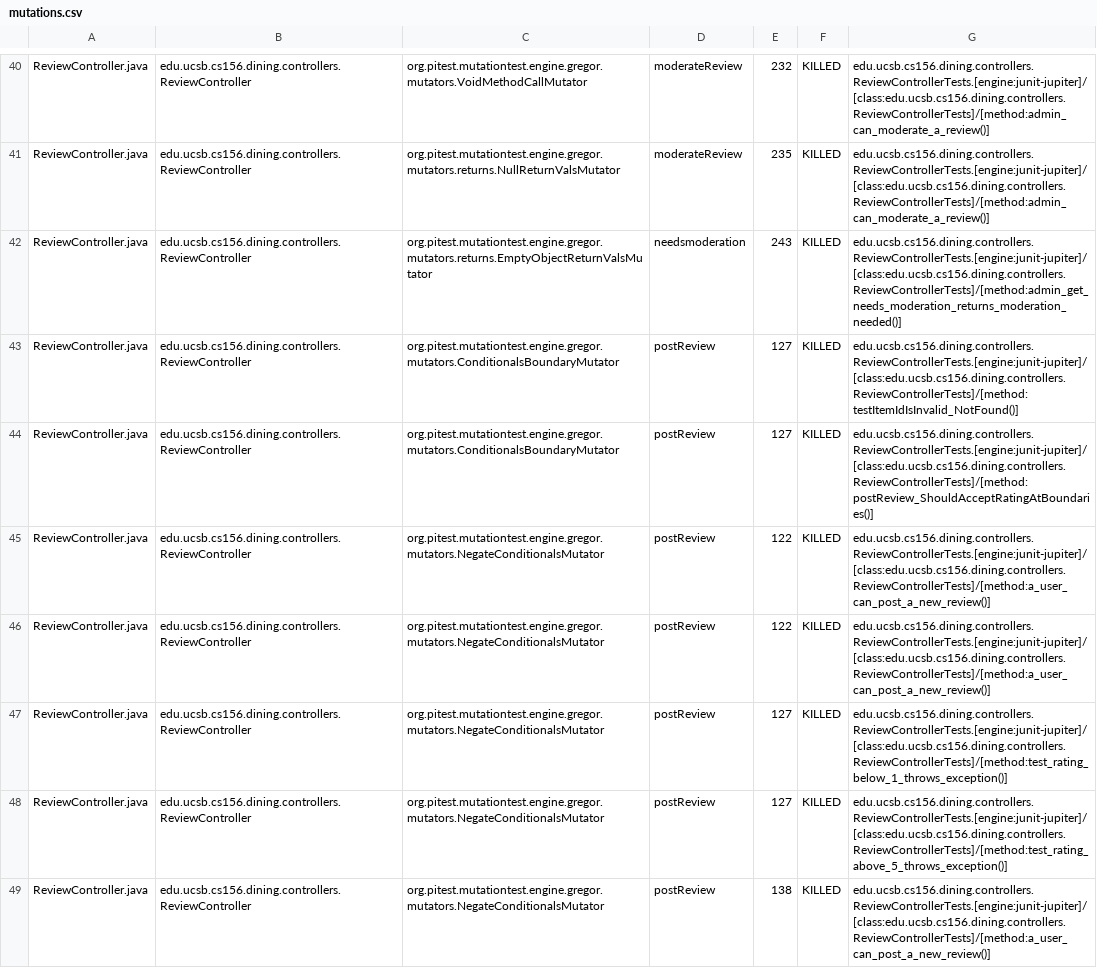
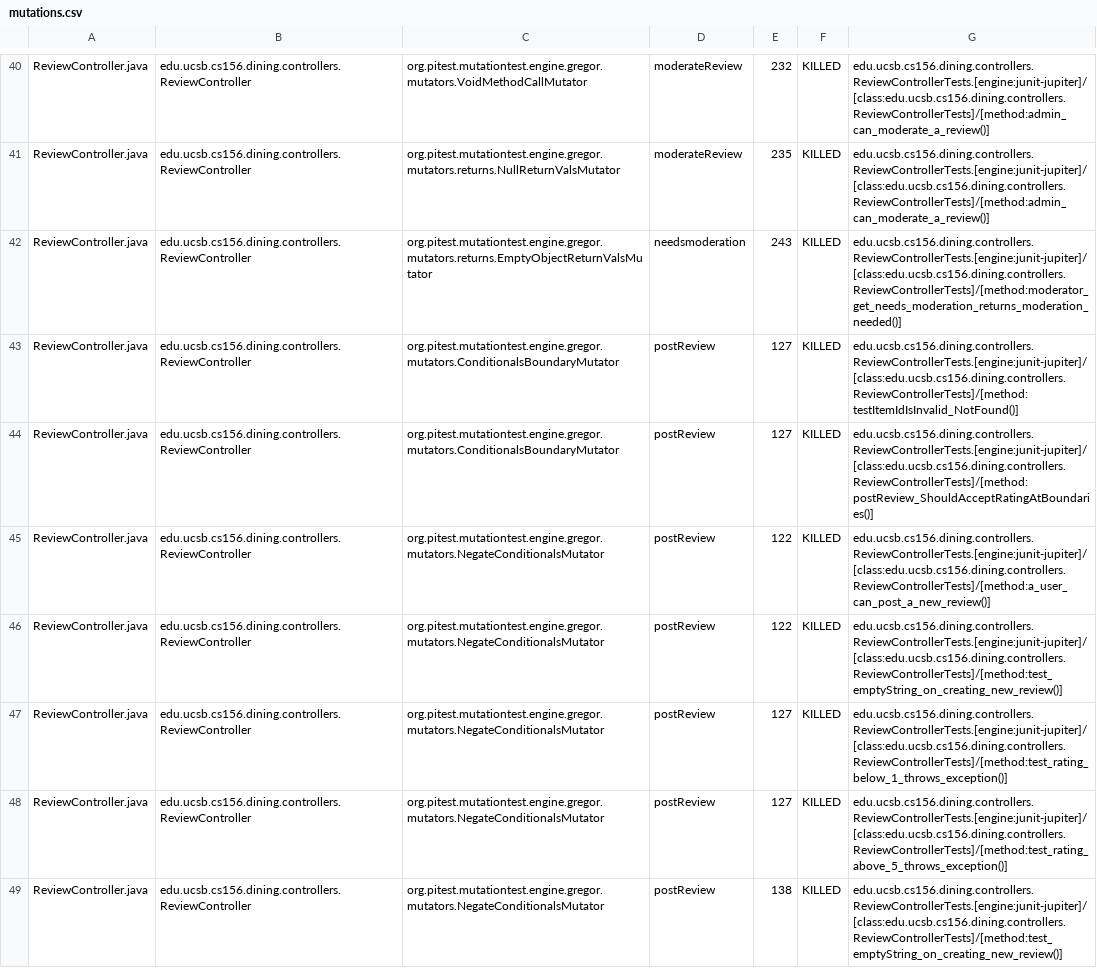
Before and after one commit to ucsb-cs156-s26/proj-dining-s26-06, a CSV file: pitest/mutations.csv, drawn as a sheet; only a part is shown, gaps mark what is left out; the diff covers the shown part only.

Commit message:
Deploying to gh-pages from @ ucsb-cs156-s26/proj-dining-s26-06@ade2cd9b79c12dcdf4e127a94048055d3f3d930c 🚀

```diff
--- a/pitest/mutations.csv
+++ b/pitest/mutations.csv
@@ -41,3 +41,3 @@ ReviewController.java,edu.ucsb.cs156.dining.controllers.ReviewController,org.pit
 ReviewController.java,edu.ucsb.cs156.dining.controllers.ReviewController,org.pitest.mutationtest.engine.gregor.mutators.returns.NullReturnValsMutator,moderateReview,235,KILLED,edu.ucsb.cs156.dining.controllers.ReviewControllerTests.[engine:junit-jupiter]/[class:edu.ucsb.cs156.dining.controllers.ReviewControllerTests]/[method:admin_can_moderate_a_review()]
-ReviewController.java,edu.ucsb.cs156.dining.controllers.ReviewController,org.pitest.mutationtest.engine.gregor.mutators.returns.EmptyObjectReturnValsMutator,needsmoderation,243,KILLED,edu.ucsb.cs156.dining.controllers.ReviewControllerTests.[engine:junit-jupiter]/[class:edu.ucsb.cs156.dining.controllers.ReviewControllerTests]/[method:admin_get_needs_moderation_returns_moderation_needed()]
+ReviewController.java,edu.ucsb.cs156.dining.controllers.ReviewController,org.pitest.mutationtest.engine.gregor.mutators.returns.EmptyObjectReturnValsMutator,needsmoderation,243,KILLED,edu.ucsb.cs156.dining.controllers.ReviewControllerTests.[engine:junit-jupiter]/[class:edu.ucsb.cs156.dining.controllers.ReviewControllerTests]/[method:moderator_get_needs_moderation_returns_moderation_needed()]
 ReviewController.java,edu.ucsb.cs156.dining.controllers.ReviewController,org.pitest.mutationtest.engine.gregor.mutators.ConditionalsBoundaryMutator,postReview,127,KILLED,edu.ucsb.cs156.dining.controllers.ReviewControllerTests.[engine:junit-jupiter]/[class:edu.ucsb.cs156.dining.controllers.ReviewControllerTests]/[method:testItemIdIsInvalid_NotFound()]
@@ -45,5 +45,5 @@ ReviewController.java,edu.ucsb.cs156.dining.controllers.ReviewController,org.pit
 ReviewController.java,edu.ucsb.cs156.dining.controllers.ReviewController,org.pitest.mutationtest.engine.gregor.mutators.NegateConditionalsMutator,postReview,122,KILLED,edu.ucsb.cs156.dining.controllers.ReviewControllerTests.[engine:junit-jupiter]/[class:edu.ucsb.cs156.dining.controllers.ReviewControllerTests]/[method:a_user_can_post_a_new_review()]
-ReviewController.java,edu.ucsb.cs156.dining.controllers.ReviewController,org.pitest.mutationtest.engine.gregor.mutators.NegateConditionalsMutator,postReview,122,KILLED,edu.ucsb.cs156.dining.controllers.ReviewControllerTests.[engine:junit-jupiter]/[class:edu.ucsb.cs156.dining.controllers.ReviewControllerTests]/[method:a_user_can_post_a_new_review()]
+ReviewController.java,edu.ucsb.cs156.dining.controllers.ReviewController,org.pitest.mutationtest.engine.gregor.mutators.NegateConditionalsMutator,postReview,122,KILLED,edu.ucsb.cs156.dining.controllers.ReviewControllerTests.[engine:junit-jupiter]/[class:edu.ucsb.cs156.dining.controllers.ReviewControllerTests]/[method:test_emptyString_on_creating_new_review()]
 ReviewController.java,edu.ucsb.cs156.dining.controllers.ReviewController,org.pitest.mutationtest.engine.gregor.mutators.NegateConditionalsMutator,postReview,127,KILLED,edu.ucsb.cs156.dining.controllers.ReviewControllerTests.[engine:junit-jupiter]/[class:edu.ucsb.cs156.dining.controllers.ReviewControllerTests]/[method:test_rating_below_1_throws_exception()]
 ReviewController.java,edu.ucsb.cs156.dining.controllers.ReviewController,org.pitest.mutationtest.engine.gregor.mutators.NegateConditionalsMutator,postReview,127,KILLED,edu.ucsb.cs156.dining.controllers.ReviewControllerTests.[engine:junit-jupiter]/[class:edu.ucsb.cs156.dining.controllers.ReviewControllerTests]/[method:test_rating_above_5_throws_exception()]
-ReviewController.java,edu.ucsb.cs156.dining.controllers.ReviewController,org.pitest.mutationtest.engine.gregor.mutators.NegateConditionalsMutator,postReview,138,KILLED,edu.ucsb.cs156.dining.controllers.ReviewControllerTests.[engine:junit-jupiter]/[class:edu.ucsb.cs156.dining.controllers.ReviewControllerTests]/[method:a_user_can_post_a_new_review()]
+ReviewController.java,edu.ucsb.cs156.dining.controllers.ReviewController,org.pitest.mutationtest.engine.gregor.mutators.NegateConditionalsMutator,postReview,138,KILLED,edu.ucsb.cs156.dining.controllers.ReviewControllerTests.[engine:junit-jupiter]/[class:edu.ucsb.cs156.dining.controllers.ReviewControllerTests]/[method:test_emptyString_on_creating_new_review()]
```
Also changed, not shown: 14 edited cells elsewhere in this file, 20 other files.
